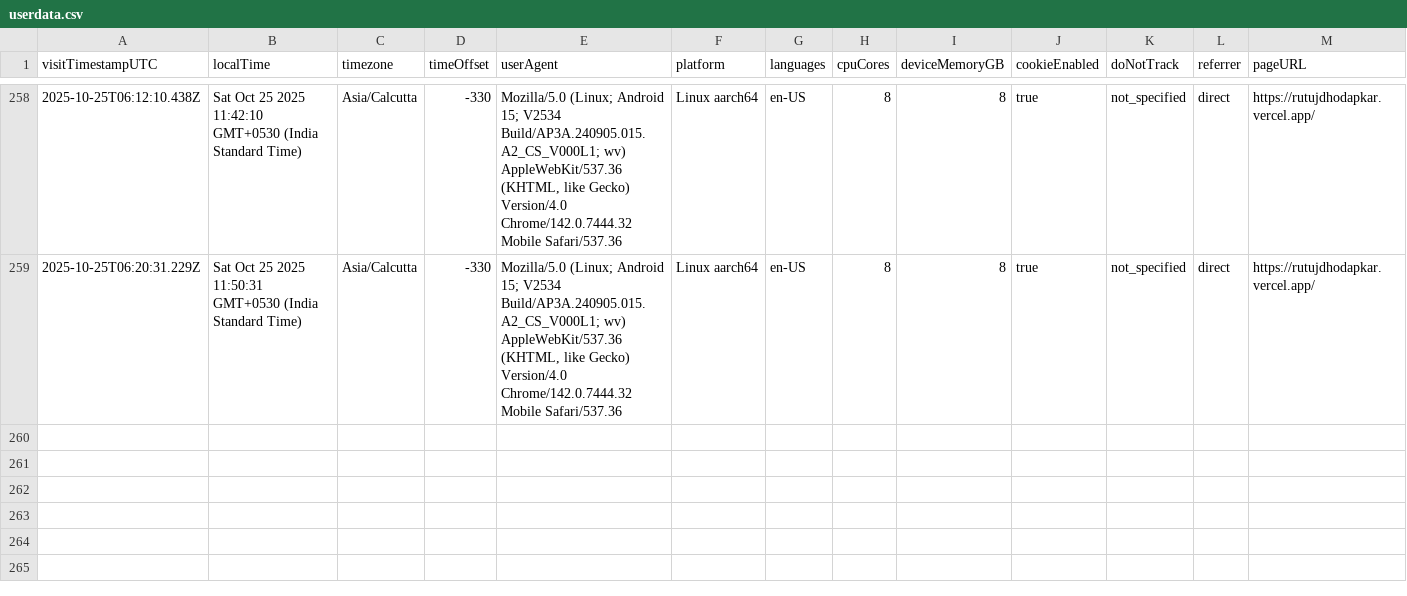
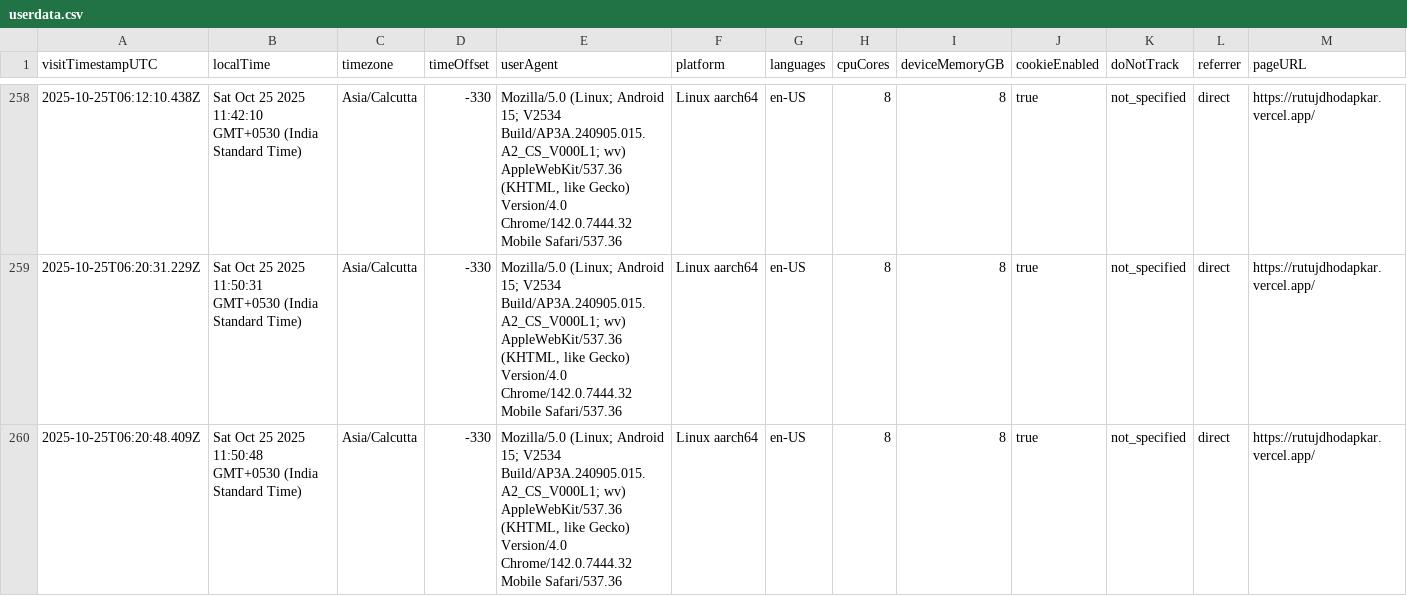
Before and after one commit to rutujdhodapkar/Image-Hosting, a CSV file: userdata.csv, drawn as a sheet; only a part is shown, gaps mark what is left out; rows hold the shown columns only; the diff names each change by its address in the sheet, - before the commit and + after, or states it on an @@ line.

Commit message:
Log visitor data - 2025-10-25T06:21:07.090Z

```diff
--- a/userdata.csv
+++ b/userdata.csv
+row 260: 2025-10-25T06:20:48.409Z | Sat Oct 25 2025 11:50:48 GMT+0530 (India Standard Time) | Asia/Calcutta | -330 | Mozilla/5.0 (Linux; Android 15; V2534 Build/AP3A.240905.015.A2_CS_V000L1; wv) AppleWebKit/537.36 (KHTML, like Gecko) Version/4.0 Chrome/142.0.7444.32 Mobile Safari/537.36 | Linux aarch64 | en-US | 8 | 8 | true | not_specified | direct | https://rutujdhodapkar.vercel.app/
```
